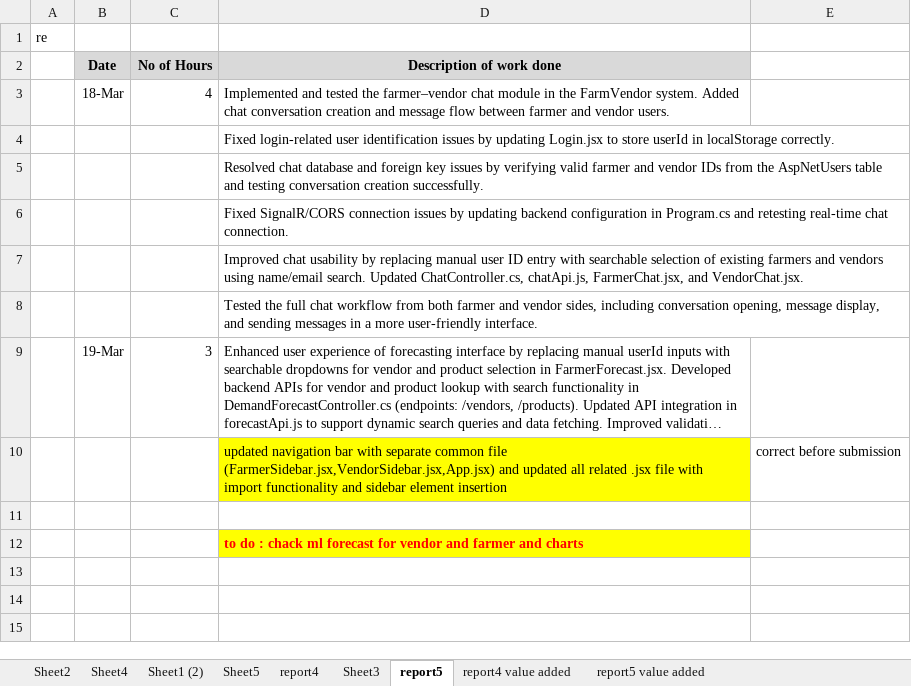
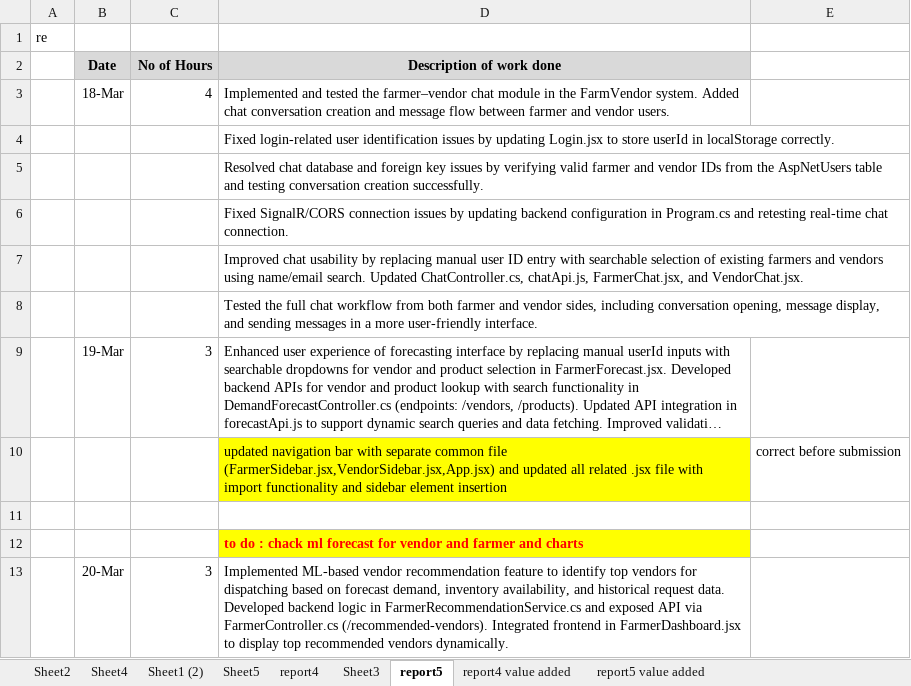
Before and after one commit to maneeshaprs-rgb/W26_4495_S3_ManeeshaE, an Excel workbook: ReportsAndDocuments/worklog.xlsx, sheet report5, drawn as a sheet; long unchanged cells end in …; values as stored, in another font and other column widths than the file's, no borders; the diff names each change by its address in the sheet, - before the commit and + after, or states it on an @@ line.

```diff
--- a/ReportsAndDocuments/worklog.xlsx (sheet report5)
+++ b/ReportsAndDocuments/worklog.xlsx (sheet report5)
+row 13:  | 20-Mar | 3 | Implemented ML-based vendor recommendation feature to identify top vendors for dispatching based on forecast demand, inventory availability, and historical request data. Developed backend logic in FarmerRecommendationService.cs and exposed API via FarmerController.cs (/recommended-vendors). Integrated frontend in FarmerDashboard.jsx to display top recommended vendors dynamically.
```
Also changed, not shown: sheet report5 value added.
